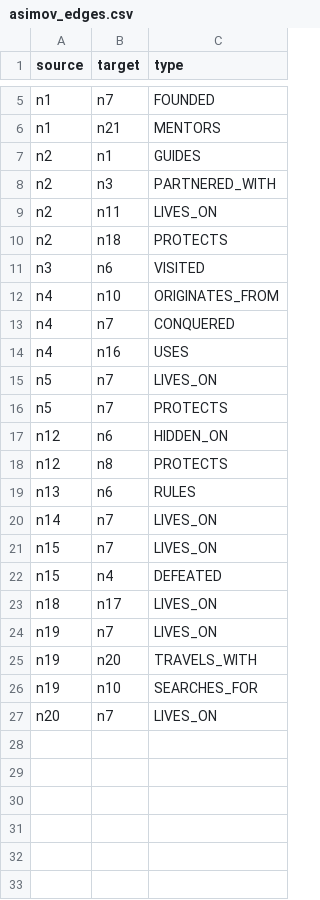
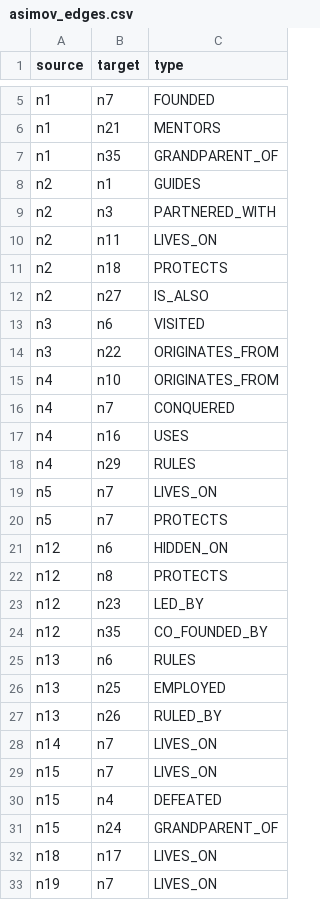
Before and after one commit to typ127/opengraph, a CSV file: keylines-os/backend/data/asimov_edges.csv, drawn as a sheet; only a part is shown, gaps mark what is left out; the shorter side is filled out with more unchanged rows; the diff covers the shown part only; the diff names each change by its address in the sheet, - before the commit and + after, or states it on an @@ line.

```diff
--- a/keylines-os/backend/data/asimov_edges.csv
+++ b/keylines-os/backend/data/asimov_edges.csv
+row 7: n1 | n35 | GRANDPARENT_OF
+row 12: n2 | n27 | IS_ALSO
+row 14: n3 | n22 | ORIGINATES_FROM
+row 18: n4 | n29 | RULES
+row 23: n12 | n23 | LED_BY
+row 24: n12 | n35 | CO_FOUNDED_BY
+row 26: n13 | n25 | EMPLOYED
+row 27: n13 | n26 | RULED_BY
+row 31: n15 | n24 | GRANDPARENT_OF
```
Also changed, not shown: 16 added rows elsewhere in this file, 7 other files.
